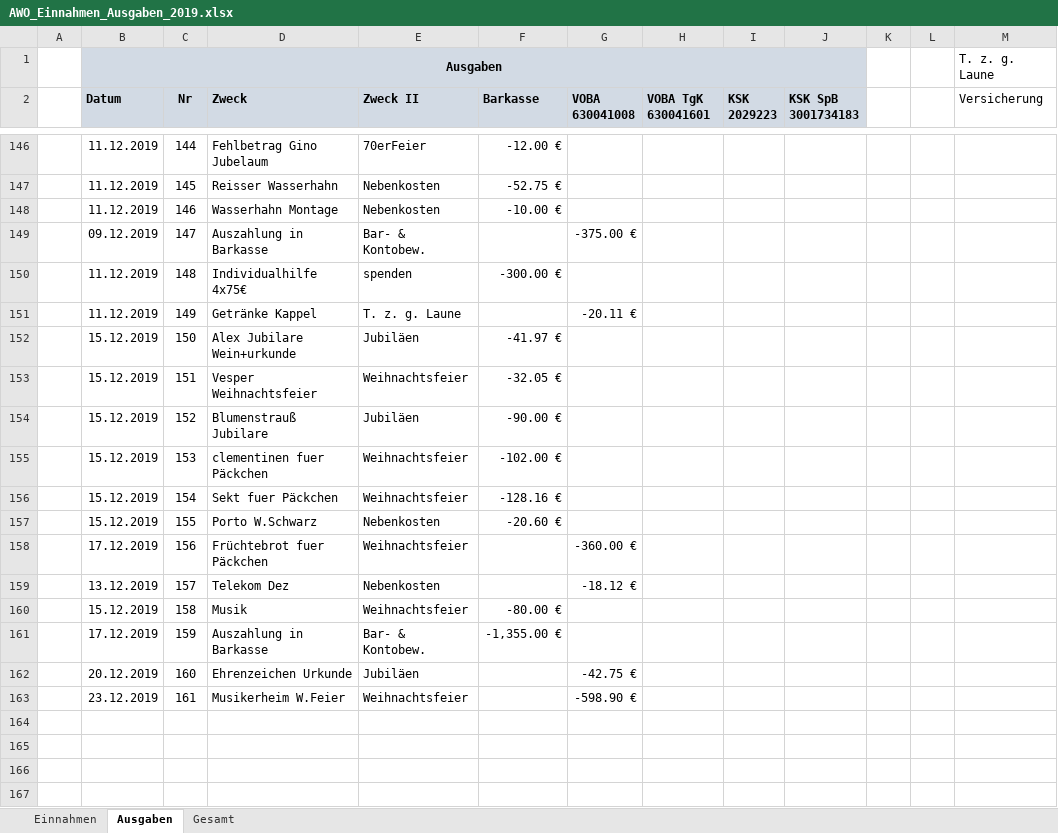
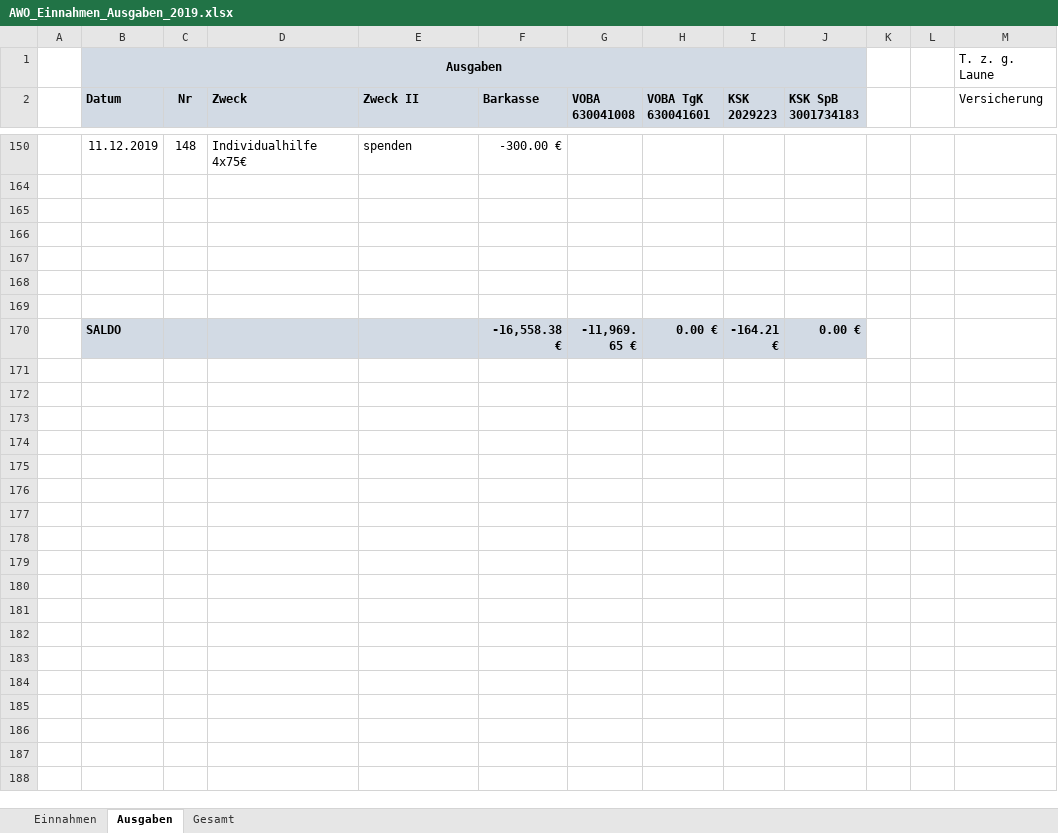
Before and after one commit to bwildner/AWO, an Excel workbook: AWO_Einnahmen_Ausgaben_2019.xlsx, sheet Ausgaben, drawn as a sheet; only a part is shown, gaps mark what is left out; the shorter side is filled out with more unchanged rows; values as stored, in another font and other column widths than the file's, no borders; conditional formats not drawn; the diff covers the shown part only; the diff names each change by its address in the sheet, - before the commit and + after, or states it on an @@ line.

```diff
--- a/AWO_Einnahmen_Ausgaben_2019.xlsx (sheet Ausgaben)
+++ b/AWO_Einnahmen_Ausgaben_2019.xlsx (sheet Ausgaben)
@@ row 146 hidden:  | 11.12.2019 | 144 | Fehlbetrag Gino Jubelaum | 70erFeier | -12.00 € @@
@@ row 147 hidden:  | 11.12.2019 | 145 | Reisser Wasserhahn | Nebenkosten | -52.75 € @@
@@ row 148 hidden:  | 11.12.2019 | 146 | Wasserhahn Montage | Nebenkosten | -10.00 € @@
@@ row 149 hidden:  | 09.12.2019 | 147 | Auszahlung in Barkasse | Bar- & Kontobew. |  | -375.00 € @@
@@ row 151 hidden:  | 11.12.2019 | 149 | Getränke Kappel | T. z. g. Laune |  | -20.11 € @@
@@ row 152 hidden:  | 15.12.2019 | 150 | Alex Jubilare Wein+urkunde | Jubiläen | -41.97 € @@
@@ row 153 hidden:  | 15.12.2019 | 151 | Vesper Weihnachtsfeier | Weihnachtsfeier | -32.05 € @@
@@ row 154 hidden:  | 15.12.2019 | 152 | Blumenstrauß Jubilare | Jubiläen | -90.00 € @@
@@ row 155 hidden:  | 15.12.2019 | 153 | clementinen fuer Päckchen | Weihnachtsfeier | -102.00 € @@
@@ row 156 hidden:  | 15.12.2019 | 154 | Sekt fuer Päckchen | Weihnachtsfeier | -128.16 € @@
@@ row 157 hidden:  | 15.12.2019 | 155 | Porto W.Schwarz | Nebenkosten | -20.60 € @@
@@ row 158 hidden:  | 17.12.2019 | 156 | Früchtebrot fuer Päckchen | Weihnachtsfeier |  | -360.00 € @@
@@ row 159 hidden:  | 13.12.2019 | 157 | Telekom Dez | Nebenkosten |  | -18.12 € @@
@@ row 160 hidden:  | 15.12.2019 | 158 | Musik | Weihnachtsfeier | -80.00 € @@
@@ row 161 hidden:  | 17.12.2019 | 159 | Auszahlung in Barkasse | Bar- & Kontobew. | -1,355.00 € @@
@@ row 162 hidden:  | 20.12.2019 | 160 | Ehrenzeichen Urkunde | Jubiläen |  | -42.75 € @@
@@ row 163 hidden:  | 23.12.2019 | 161 | Musikerheim W.Feier | Weihnachtsfeier |  | -598.90 € @@
```
Also changed, not shown: 142 hidden or unhidden rows elsewhere in this sheet, sheet Einnahmen.
